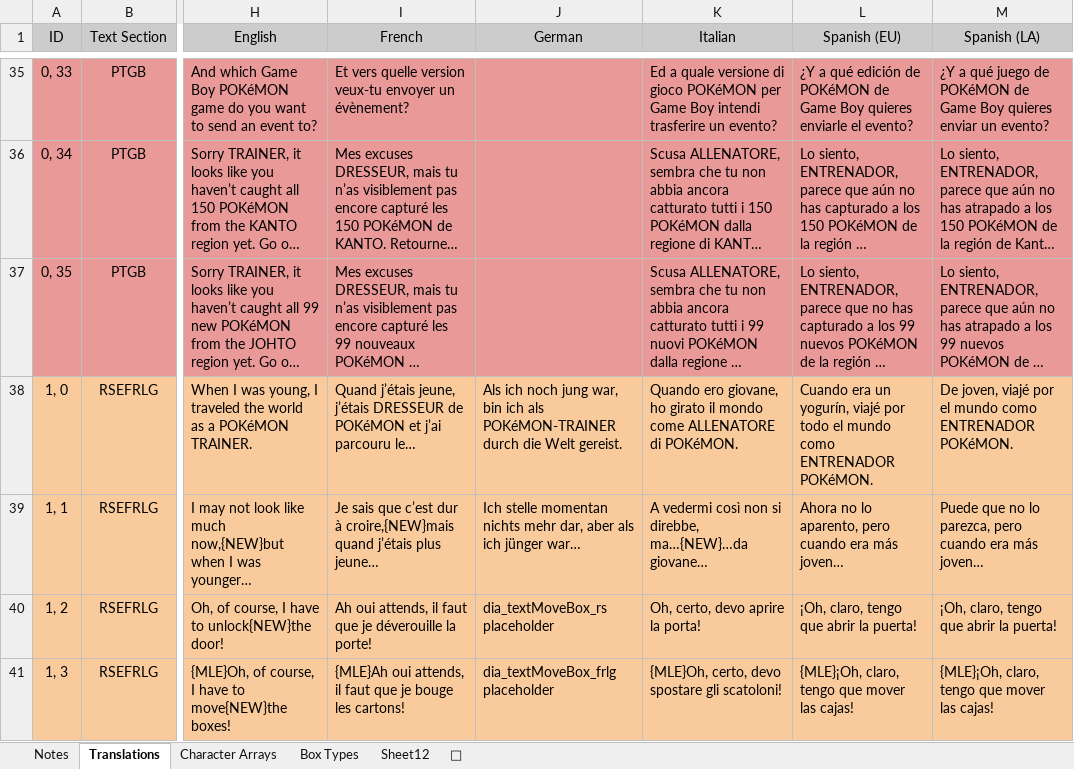
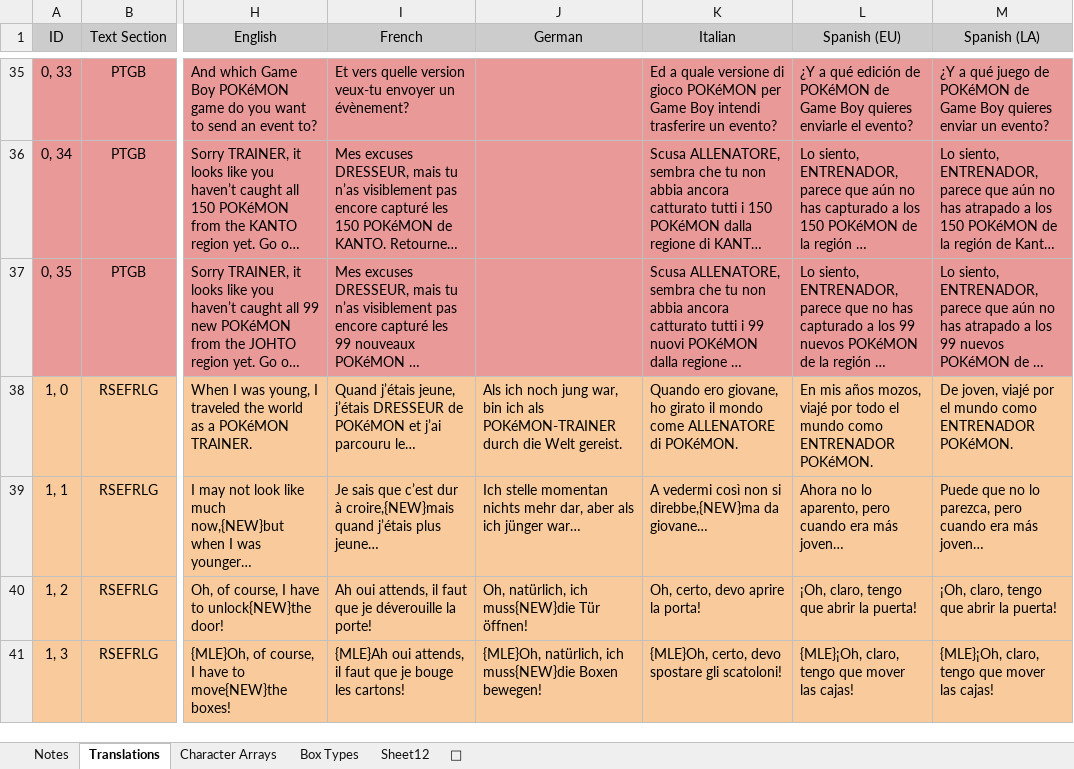
Before and after one commit to Striaton-Lab-Team/Poke_Transporter_GB, an Excel workbook: tools/text_helper/text.xlsx, sheet Translations, drawn as a sheet; only a part is shown, gaps mark what is left out; long unchanged cells end in …; values as stored, in another font and other column widths than the file's, no borders; charts and pictures and conditional formats and table styles not drawn; the diff covers the shown part only; the diff names each change by its address in the sheet, - before the commit and + after, or states it on an @@ line.

Commit message:
Adding final text update before release

```diff
--- a/tools/text_helper/text.xlsx (sheet Translations)
+++ b/tools/text_helper/text.xlsx (sheet Translations)
-L38 (Spanish (EU)): Cuando era un yogurín, viajé por…
+L38 (Spanish (EU)): En mis años mozos, viajé por…
-K39 (Italian): …non si direbbe, ma…{NEW}…da giovane…
+K39 (Italian): …non si direbbe,{NEW}ma da giovane…
-J40 (German): dia_textMoveBox_rs placeholder
+J40 (German): Oh, natürlich, ich muss{NEW}die Tür öffnen!
-J41 (German): dia_textMoveBox_frlg placeholder
+J41 (German): {MLE}Oh, natürlich, ich muss{NEW}die Boxen bewegen!
```
Also changed, not shown: 134 edited cells and cell formats elsewhere in this sheet.
